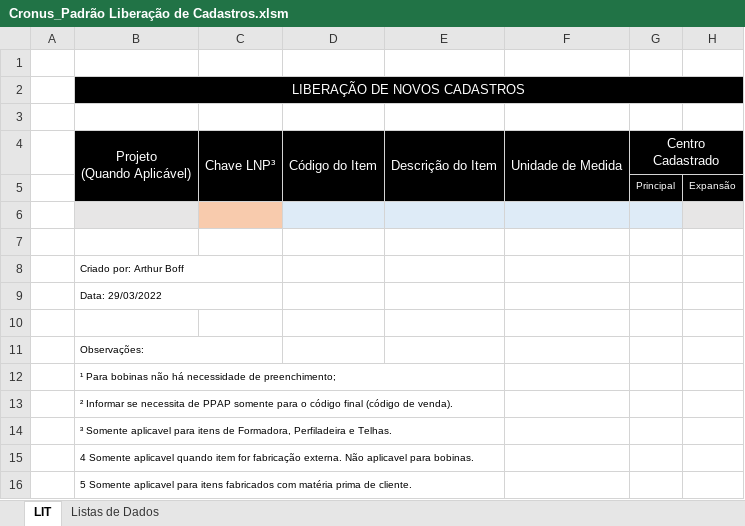
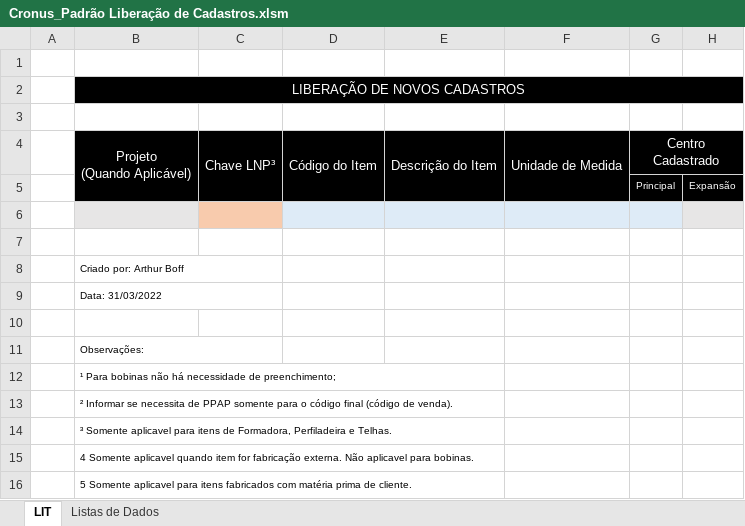
Before and after one commit to BoffArthur/22.-Cronus, an Excel workbook: Excel/Workbooks/SAP Cadastros de Produtos/Cronus_Padrão Liberação de Cadastros.xlsm, sheet LIT, drawn as a sheet; only a part is shown; values as stored, in another font and other column widths than the file's, no borders; conditional formats not drawn; the diff names each change by its address in the sheet, - before the commit and + after, or states it on an @@ line.

```diff
--- a/Excel/Workbooks/SAP Cadastros de Produtos/Cronus_Padrão Liberação de Cadastros.xlsm (sheet LIT)
+++ b/Excel/Workbooks/SAP Cadastros de Produtos/Cronus_Padrão Liberação de Cadastros.xlsm (sheet LIT)
-B9: Data: 29/03/2022
+B9: Data: 31/03/2022
```
Also changed, not shown: 16 other files.
